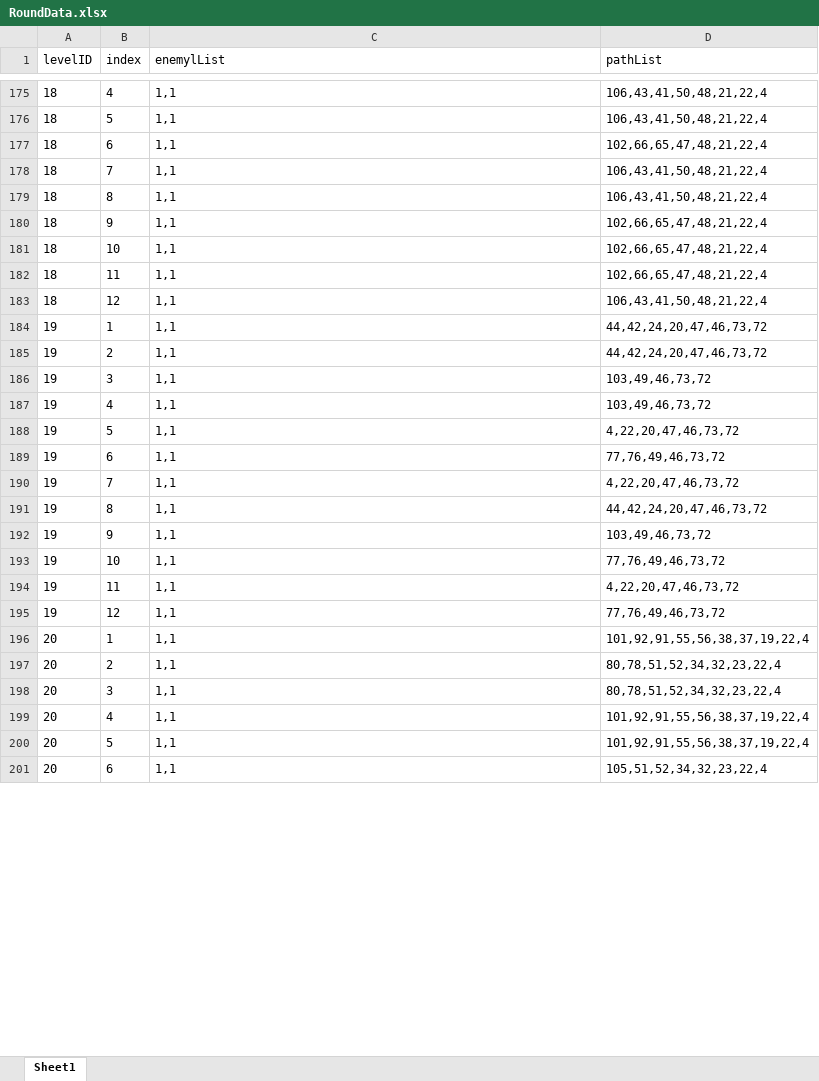
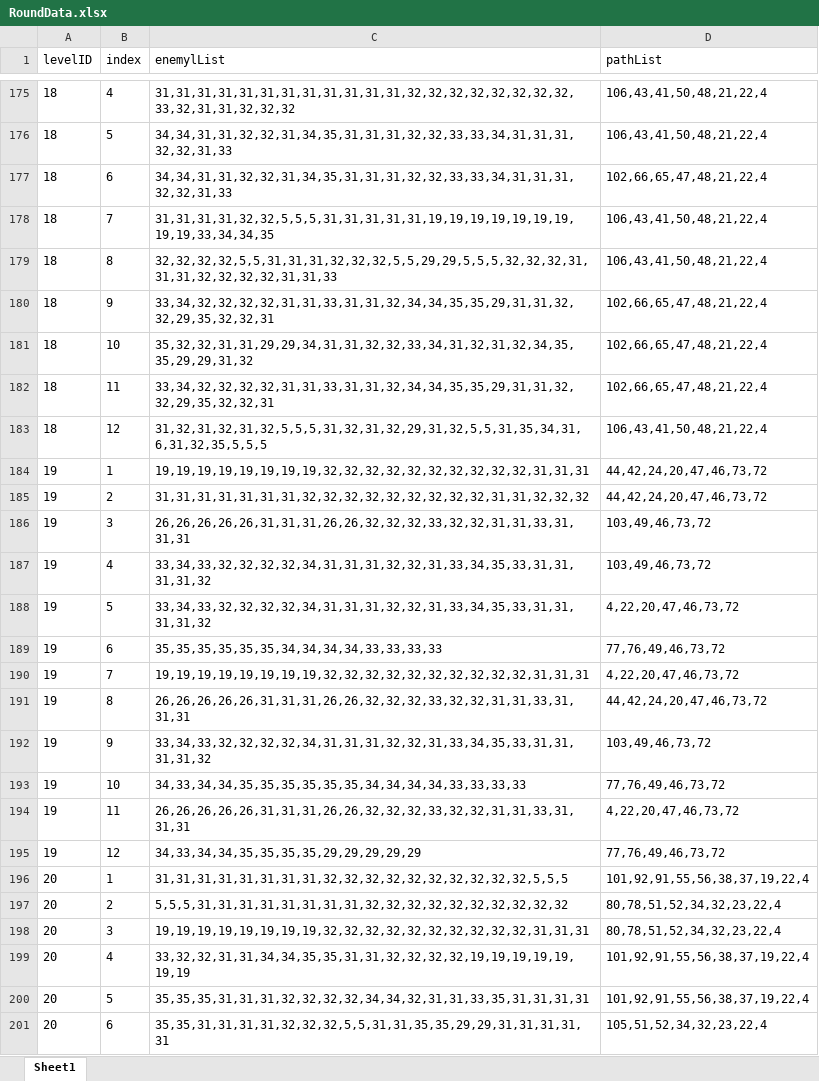
Before and after one commit to takararei/MyUnityGame, an Excel workbook: Excel/RoundData.xlsx, sheet Sheet1, drawn as a sheet; only a part is shown, gaps mark what is left out; values as stored, in another font and other column widths than the file's, no borders; the diff covers the shown part only; the diff names each change by its address in the sheet, - before the commit and + after, or states it on an @@ line.

```diff
--- a/Excel/RoundData.xlsx (sheet Sheet1)
+++ b/Excel/RoundData.xlsx (sheet Sheet1)
-C175 (enemylList): 1,1
+C175 (enemylList): 31,31,31,31,31,31,31,31,31,31,31,31,32,32,32,32,32,32,32,32,33,32,31,31,32,32,32
-C176:C177 (enemylList): 1,1
+C176:C177 (enemylList): 34,34,31,31,32,32,31,34,35,31,31,31,32,32,33,33,34,31,31,31,32,32,31,33
-C178 (enemylList): 1,1
+C178 (enemylList): 31,31,31,31,32,32,5,5,5,31,31,31,31,31,19,19,19,19,19,19,19,19,19,33,34,34,35
-C179 (enemylList): 1,1
+C179 (enemylList): 32,32,32,32,5,5,31,31,31,32,32,32,5,5,29,29,5,5,5,32,32,32,31,31,31,32,32,32,32,31,31,33
-C180 (enemylList): 1,1
+C180 (enemylList): 33,34,32,32,32,32,31,31,33,31,31,32,34,34,35,35,29,31,31,32,32,29,35,32,32,31
-C181 (enemylList): 1,1
+C181 (enemylList): 35,32,32,31,31,29,29,34,31,31,32,32,33,34,31,32,31,32,34,35,35,29,29,31,32
-C182 (enemylList): 1,1
+C182 (enemylList): 33,34,32,32,32,32,31,31,33,31,31,32,34,34,35,35,29,31,31,32,32,29,35,32,32,31
-C183 (enemylList): 1,1
+C183 (enemylList): 31,32,31,32,31,32,5,5,5,31,32,31,32,29,31,32,5,5,31,35,34,31,6,31,32,35,5,5,5
-C184 (enemylList): 1,1
+C184 (enemylList): 19,19,19,19,19,19,19,19,32,32,32,32,32,32,32,32,32,32,31,31,31
-C185 (enemylList): 1,1
+C185 (enemylList): 31,31,31,31,31,31,31,32,32,32,32,32,32,32,32,32,31,31,32,32,32
-C186 (enemylList): 1,1
+C186 (enemylList): 26,26,26,26,26,31,31,31,26,26,32,32,32,33,32,32,31,31,33,31,31,31
-C187:C188 (enemylList): 1,1
+C187:C188 (enemylList): 33,34,33,32,32,32,32,34,31,31,31,32,32,31,33,34,35,33,31,31,31,31,32
-C189 (enemylList): 1,1
+C189 (enemylList): 35,35,35,35,35,35,34,34,34,34,33,33,33,33
-C190 (enemylList): 1,1
+C190 (enemylList): 19,19,19,19,19,19,19,19,32,32,32,32,32,32,32,32,32,32,31,31,31
-C191 (enemylList): 1,1
+C191 (enemylList): 26,26,26,26,26,31,31,31,26,26,32,32,32,33,32,32,31,31,33,31,31,31
-C192 (enemylList): 1,1
+C192 (enemylList): 33,34,33,32,32,32,32,34,31,31,31,32,32,31,33,34,35,33,31,31,31,31,32
-C193 (enemylList): 1,1
+C193 (enemylList): 34,33,34,34,35,35,35,35,35,35,34,34,34,34,33,33,33,33
-C194 (enemylList): 1,1
+C194 (enemylList): 26,26,26,26,26,31,31,31,26,26,32,32,32,33,32,32,31,31,33,31,31,31
-C195 (enemylList): 1,1
+C195 (enemylList): 34,33,34,34,35,35,35,35,29,29,29,29,29
-C196 (enemylList): 1,1
+C196 (enemylList): 31,31,31,31,31,31,31,31,32,32,32,32,32,32,32,32,32,32,5,5,5
-C197 (enemylList): 1,1
+C197 (enemylList): 5,5,5,31,31,31,31,31,31,31,31,32,32,32,32,32,32,32,32,32,32
-C198 (enemylList): 1,1
+C198 (enemylList): 19,19,19,19,19,19,19,19,32,32,32,32,32,32,32,32,32,32,31,31,31
-C199 (enemylList): 1,1
+C199 (enemylList): 33,32,32,31,31,34,34,35,35,31,31,32,32,32,32,19,19,19,19,19,19,19
-C200 (enemylList): 1,1
+C200 (enemylList): 35,35,35,31,31,31,32,32,32,32,34,34,32,31,31,33,35,31,31,31,31
-C201 (enemylList): 1,1
+C201 (enemylList): 35,35,31,31,31,31,32,32,32,5,5,31,31,35,35,29,29,31,31,31,31,31
```
Also changed, not shown: 183 edited cells and cell formats elsewhere in this sheet.
